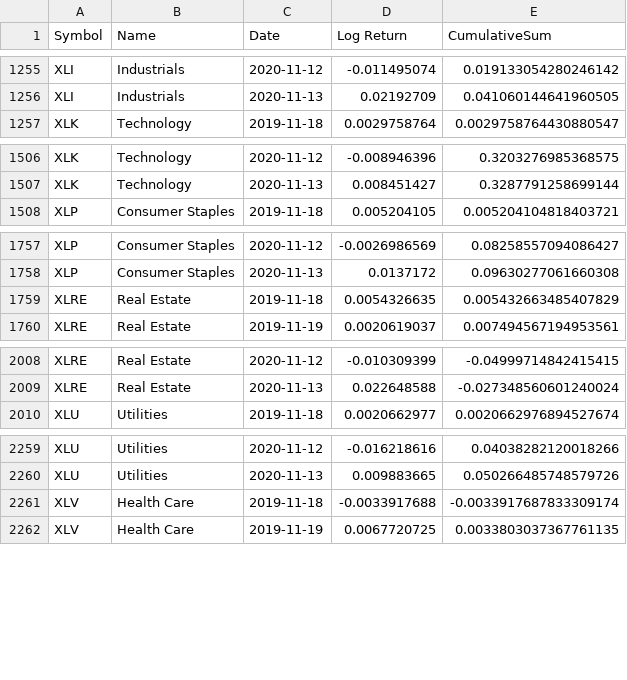
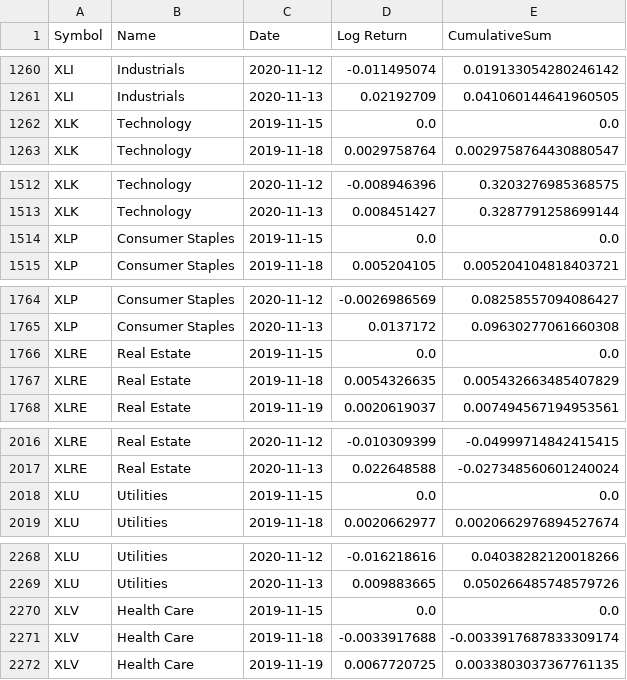
Before and after one commit to fk652/Big_Data_Project-Fall_2020, a CSV file: datasets/Stock Data/spark_calculations/Sectoral/Sector_Cum_Sums.csv, drawn as a sheet; only a part is shown, gaps mark what is left out; the diff covers the shown part only; the diff names each change by its address in the sheet, - before the commit and + after, or states it on an @@ line.

```diff
--- a/datasets/Stock Data/spark_calculations/Sectoral/Sector_Cum_Sums.csv
+++ b/datasets/Stock Data/spark_calculations/Sectoral/Sector_Cum_Sums.csv
+row 1262: XLK | Technology | 2019-11-15 | 0.0 | 0.0
+row 1514: XLP | Consumer Staples | 2019-11-15 | 0.0 | 0.0
+row 1766: XLRE | Real Estate | 2019-11-15 | 0.0 | 0.0
+row 2018: XLU | Utilities | 2019-11-15 | 0.0 | 0.0
+row 2270: XLV | Health Care | 2019-11-15 | 0.0 | 0.0
```
Also changed, not shown: 6 added rows elsewhere in this file, datasets/Stock Data/S&P_500_aggregate_stock_data.csv, datasets/Stock Data/Sectoral_stock_data.csv, 4 other files.
